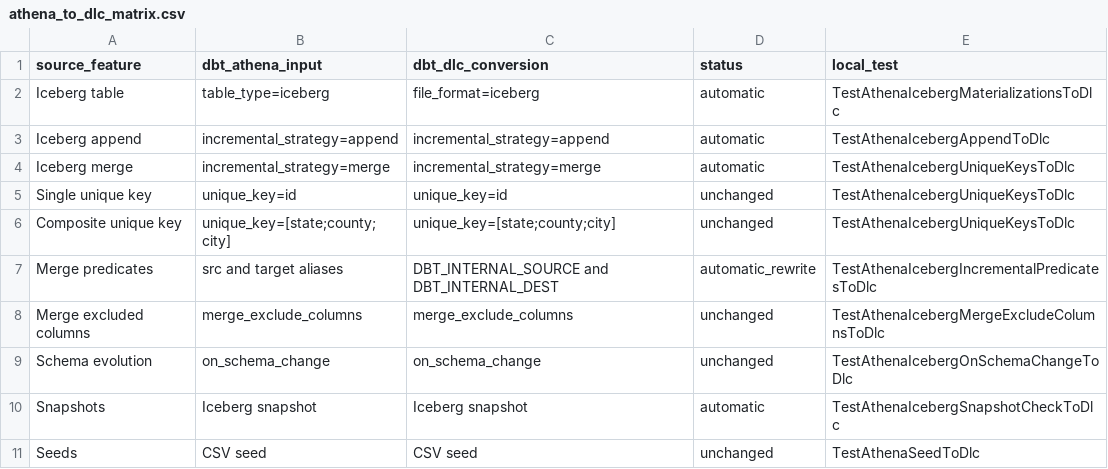
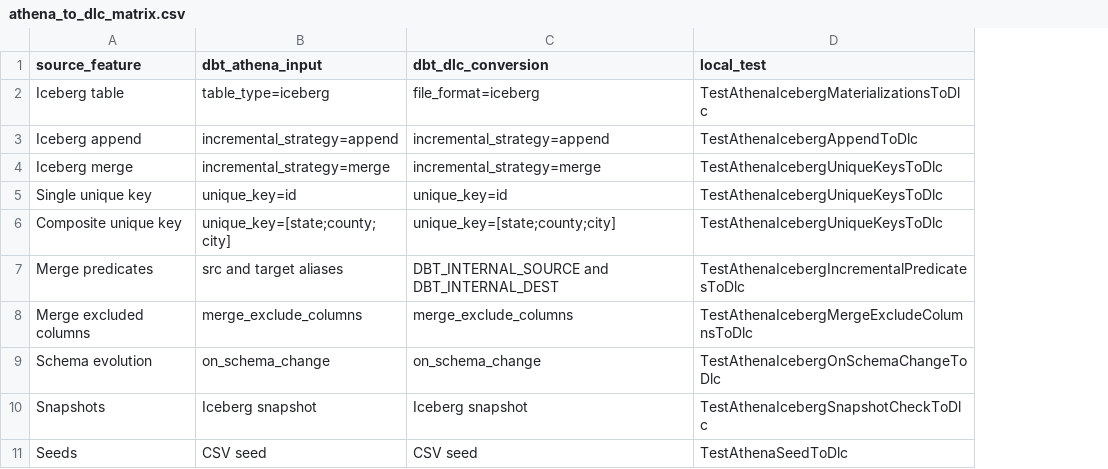
Before and after one commit to camushoilingma/dbt-athena-to-dlc-evaluation, a CSV file: athena_to_dlc_matrix.csv, drawn as a sheet; only a part is shown; the diff names each change by its address in the sheet, - before the commit and + after, or states it on an @@ line.

Commit message:
Clarify migration matrix and execution evidence

```diff
--- a/athena_to_dlc_matrix.csv
+++ b/athena_to_dlc_matrix.csv
-column D (status), rows 2-11: automatic | automatic | automatic | unchanged | unchanged | automatic_rewrite | unchanged | unchanged | automatic | unchanged
```
Also changed, not shown: 1 other file.
